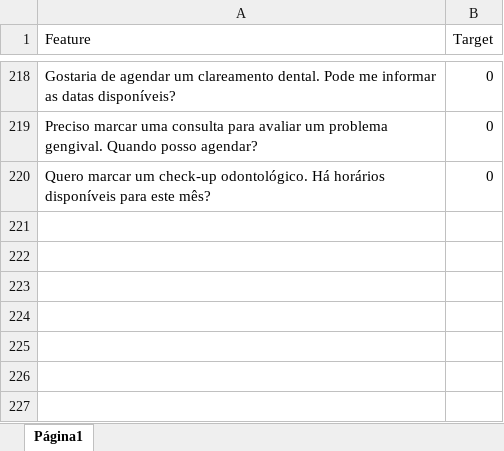
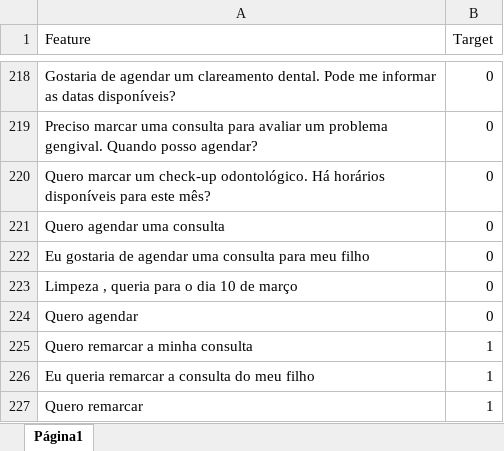
Before and after one commit to HareWareSolutions/HareWareAssistant, an Excel workbook: ml_lab/data/td_iia.xlsx, sheet Página1, drawn as a sheet; only a part is shown, gaps mark what is left out; values as stored, in another font and other column widths than the file's, no borders; charts and pictures not drawn; the diff names each change by its address in the sheet, - before the commit and + after, or states it on an @@ line.

```diff
--- a/ml_lab/data/td_iia.xlsx (sheet Página1)
+++ b/ml_lab/data/td_iia.xlsx (sheet Página1)
+row 221: Quero agendar uma consulta | 0
+row 222: Eu gostaria de agendar uma consulta para meu filho | 0
+row 223: Limpeza , queria para o dia 10 de março | 0
+row 224: Quero agendar | 0
+row 225: Quero remarcar a minha consulta | 1
+row 226: Eu queria remarcar a consulta do meu filho | 1
+row 227: Quero remarcar | 1
```
Also changed, not shown: ml_lab/data/td_arc.xlsx, 7 other files.
